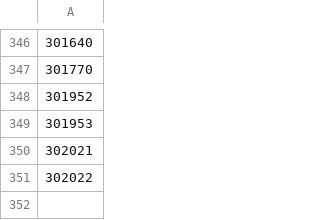
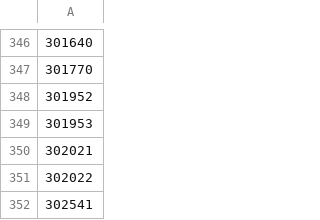
Before and after one commit to faustzero1/bandithijo.github.io, a CSV file: _data/groups/coll-bgli.csv, drawn as a sheet; only a part is shown, gaps mark what is left out; the diff names each change by its address in the sheet, - before the commit and + after, or states it on an @@ line.

```diff
--- a/_data/groups/coll-bgli.csv
+++ b/_data/groups/coll-bgli.csv
+row 352: 302541
```
Also changed, not shown: 3 other files.
